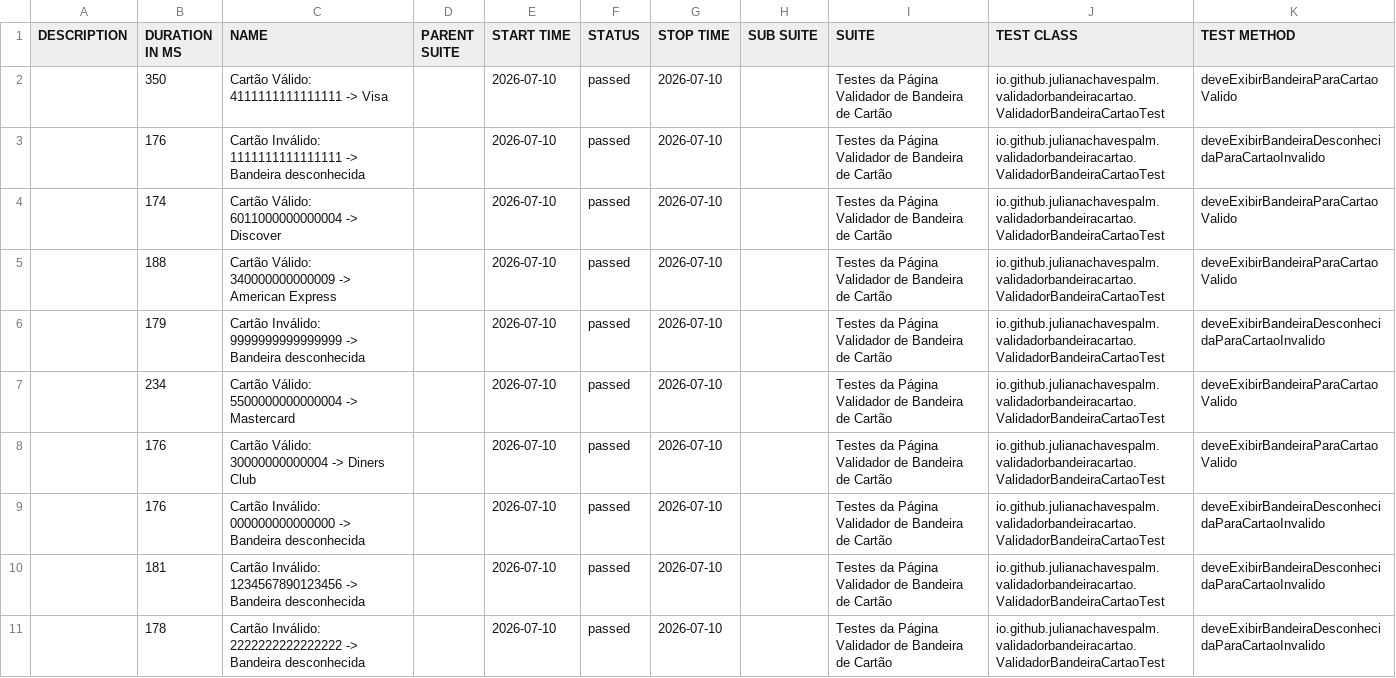
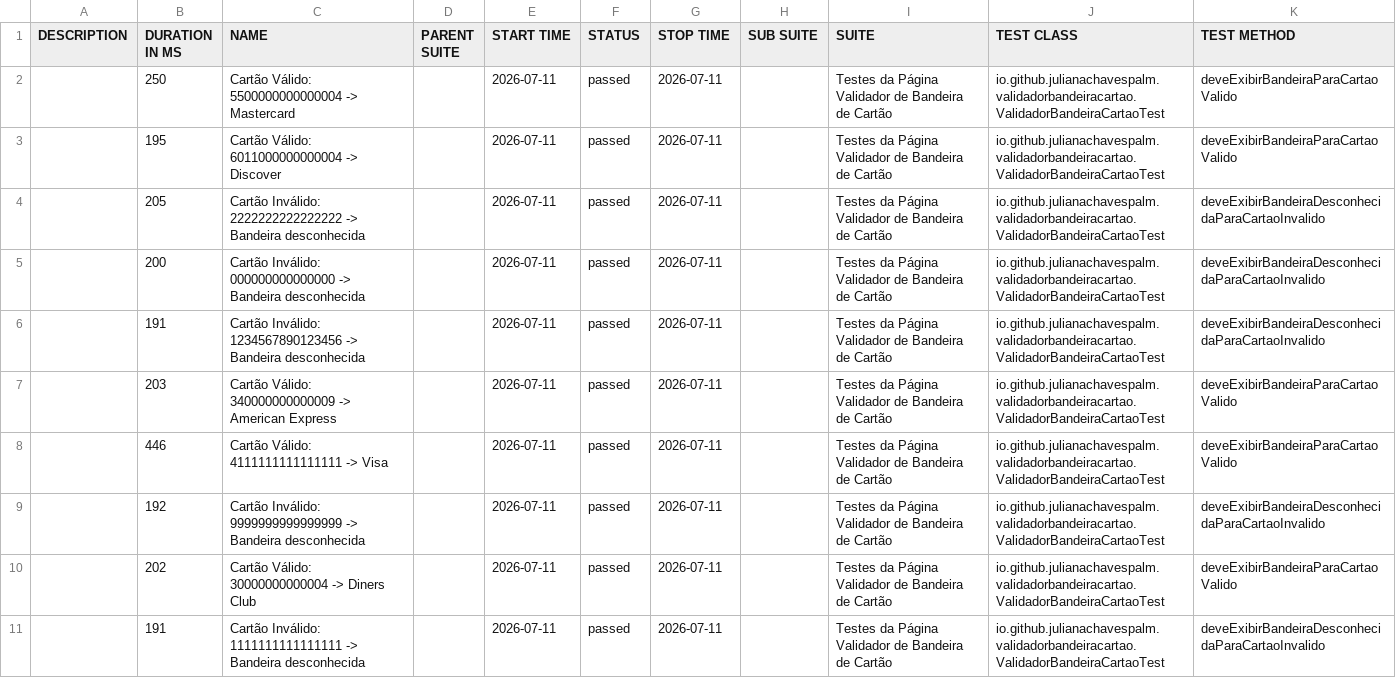
Before and after one commit to julianachavespalm/validadorbandeiracartao, a CSV file: data/suites.csv, drawn as a sheet.

```diff
--- a/data/suites.csv
+++ b/data/suites.csv
@@ -1,11 +1,11 @@
 "DESCRIPTION","DURATION IN MS","NAME","PARENT SUITE","START TIME","STATUS","STOP TIME","SUB SUITE","SUITE","TEST CLASS","TEST METHOD"
-"","350","Cartão Válido: 4111111111111111 -> Visa","","2026-07-10","passed","2026-07-10","","Testes da Página Validador de Bandeira de Cartão","io.github.julianachavespalm.validadorbandeiracartao.ValidadorBandeiraCartaoTest","deveExibirBandeiraParaCartaoValido"
-"","176","Cartão Inválido: 1111111111111111 -> Bandeira desconhecida","","2026-07-10","passed","2026-07-10","","Testes da Página Validador de Bandeira de Cartão","io.github.julianachavespalm.validadorbandeiracartao.ValidadorBandeiraCartaoTest","deveExibirBandeiraDesconhecidaParaCartaoInvalido"
-"","174","Cartão Válido: 6011000000000004 -> Discover","","2026-07-10","passed","2026-07-10","","Testes da Página Validador de Bandeira de Cartão","io.github.julianachavespalm.validadorbandeiracartao.ValidadorBandeiraCartaoTest","deveExibirBandeiraParaCartaoValido"
-"","188","Cartão Válido: 340000000000009 -> American Express","","2026-07-10","passed","2026-07-10","","Testes da Página Validador de Bandeira de Cartão","io.github.julianachavespalm.validadorbandeiracartao.ValidadorBandeiraCartaoTest","deveExibirBandeiraParaCartaoValido"
-"","179","Cartão Inválido: 9999999999999999 -> Bandeira desconhecida","","2026-07-10","passed","2026-07-10","","Testes da Página Validador de Bandeira de Cartão","io.github.julianachavespalm.validadorbandeiracartao.ValidadorBandeiraCartaoTest","deveExibirBandeiraDesconhecidaParaCartaoInvalido"
-"","234","Cartão Válido: 5500000000000004 -> Mastercard","","2026-07-10","passed","2026-07-10","","Testes da Página Validador de Bandeira de Cartão","io.github.julianachavespalm.validadorbandeiracartao.ValidadorBandeiraCartaoTest","deveExibirBandeiraParaCartaoValido"
-"","176","Cartão Válido: 30000000000004 -> Diners Club","","2026-07-10","passed","2026-07-10","","Testes da Página Validador de Bandeira de Cartão","io.github.julianachavespalm.validadorbandeiracartao.ValidadorBandeiraCartaoTest","deveExibirBandeiraParaCartaoValido"
-"","176","Cartão Inválido: 000000000000000 -> Bandeira desconhecida","","2026-07-10","passed","2026-07-10","","Testes da Página Validador de Bandeira de Cartão","io.github.julianachavespalm.validadorbandeiracartao.ValidadorBandeiraCartaoTest","deveExibirBandeiraDesconhecidaParaCartaoInvalido"
-"","181","Cartão Inválido: 1234567890123456 -> Bandeira desconhecida","","2026-07-10","passed","2026-07-10","","Testes da Página Validador de Bandeira de Cartão","io.github.julianachavespalm.validadorbandeiracartao.ValidadorBandeiraCartaoTest","deveExibirBandeiraDesconhecidaParaCartaoInvalido"
-"","178","Cartão Inválido: 2222222222222222 -> Bandeira desconhecida","","2026-07-10","passed","2026-07-10","","Testes da Página Validador de Bandeira de Cartão","io.github.julianachavespalm.validadorbandeiracartao.ValidadorBandeiraCartaoTest","deveExibirBandeiraDesconhecidaParaCartaoInvalido"
+"","250","Cartão Válido: 5500000000000004 -> Mastercard","","2026-07-11","passed","2026-07-11","","Testes da Página Validador de Bandeira de Cartão","io.github.julianachavespalm.validadorbandeiracartao.ValidadorBandeiraCartaoTest","deveExibirBandeiraParaCartaoValido"
+"","195","Cartão Válido: 6011000000000004 -> Discover","","2026-07-11","passed","2026-07-11","","Testes da Página Validador de Bandeira de Cartão","io.github.julianachavespalm.validadorbandeiracartao.ValidadorBandeiraCartaoTest","deveExibirBandeiraParaCartaoValido"
+"","205","Cartão Inválido: 2222222222222222 -> Bandeira desconhecida","","2026-07-11","passed","2026-07-11","","Testes da Página Validador de Bandeira de Cartão","io.github.julianachavespalm.validadorbandeiracartao.ValidadorBandeiraCartaoTest","deveExibirBandeiraDesconhecidaParaCartaoInvalido"
+"","200","Cartão Inválido: 000000000000000 -> Bandeira desconhecida","","2026-07-11","passed","2026-07-11","","Testes da Página Validador de Bandeira de Cartão","io.github.julianachavespalm.validadorbandeiracartao.ValidadorBandeiraCartaoTest","deveExibirBandeiraDesconhecidaParaCartaoInvalido"
+"","191","Cartão Inválido: 1234567890123456 -> Bandeira desconhecida","","2026-07-11","passed","2026-07-11","","Testes da Página Validador de Bandeira de Cartão","io.github.julianachavespalm.validadorbandeiracartao.ValidadorBandeiraCartaoTest","deveExibirBandeiraDesconhecidaParaCartaoInvalido"
+"","203","Cartão Válido: 340000000000009 -> American Express","","2026-07-11","passed","2026-07-11","","Testes da Página Validador de Bandeira de Cartão","io.github.julianachavespalm.validadorbandeiracartao.ValidadorBandeiraCartaoTest","deveExibirBandeiraParaCartaoValido"
+"","446","Cartão Válido: 4111111111111111 -> Visa","","2026-07-11","passed","2026-07-11","","Testes da Página Validador de Bandeira de Cartão","io.github.julianachavespalm.validadorbandeiracartao.ValidadorBandeiraCartaoTest","deveExibirBandeiraParaCartaoValido"
+"","192","Cartão Inválido: 9999999999999999 -> Bandeira desconhecida","","2026-07-11","passed","2026-07-11","","Testes da Página Validador de Bandeira de Cartão","io.github.julianachavespalm.validadorbandeiracartao.ValidadorBandeiraCartaoTest","deveExibirBandeiraDesconhecidaParaCartaoInvalido"
+"","202","Cartão Válido: 30000000000004 -> Diners Club","","2026-07-11","passed","2026-07-11","","Testes da Página Validador de Bandeira de Cartão","io.github.julianachavespalm.validadorbandeiracartao.ValidadorBandeiraCartaoTest","deveExibirBandeiraParaCartaoValido"
+"","191","Cartão Inválido: 1111111111111111 -> Bandeira desconhecida","","2026-07-11","passed","2026-07-11","","Testes da Página Validador de Bandeira de Cartão","io.github.julianachavespalm.validadorbandeiracartao.ValidadorBandeiraCartaoTest","deveExibirBandeiraDesconhecidaParaCartaoInvalido"
```
Also changed, not shown: 41 other files.
